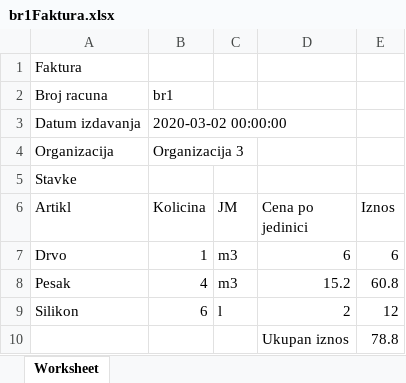
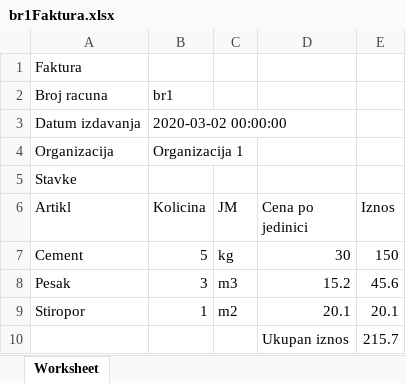
Before and after one commit to despotovic99/faktura_symfony, an Excel workbook: public/br1Faktura.xlsx, sheet Worksheet, drawn as a sheet; values as stored, in another font and other column widths than the file's, no borders; removed rows and columns are numbered as before the commit, all else as after; the diff names each change by its address in the sheet, - before the commit and + after, or states it on an @@ line.

Commit message:
refactor [FakturaController, twig templates] faktura strana razdvojena na stranu za prikaz i stranu za unos

```diff
--- a/public/br1Faktura.xlsx (sheet Worksheet)
+++ b/public/br1Faktura.xlsx (sheet Worksheet)
-B4 (Kolicina): Organizacija 3
+B4 (Kolicina): Organizacija 1
-row 7: Drvo | 1 | m3 | 6 | 6
+row 7: Cement | 5 | kg | 30 | 150
-B8 (Kolicina): 4
+B8 (Kolicina): 3
-E8 (Iznos): 60.8
+E8 (Iznos): 45.6
-row 9: Silikon | 6 | l | 2 | 12
-row 10:  |  |  | Ukupan iznos | 78.8
+row 9: Stiropor | 1 | m2 | 20.1 | 20.1
+row 10:  |  |  | Ukupan iznos | 215.7
```
Also changed, not shown: 16 other files.
